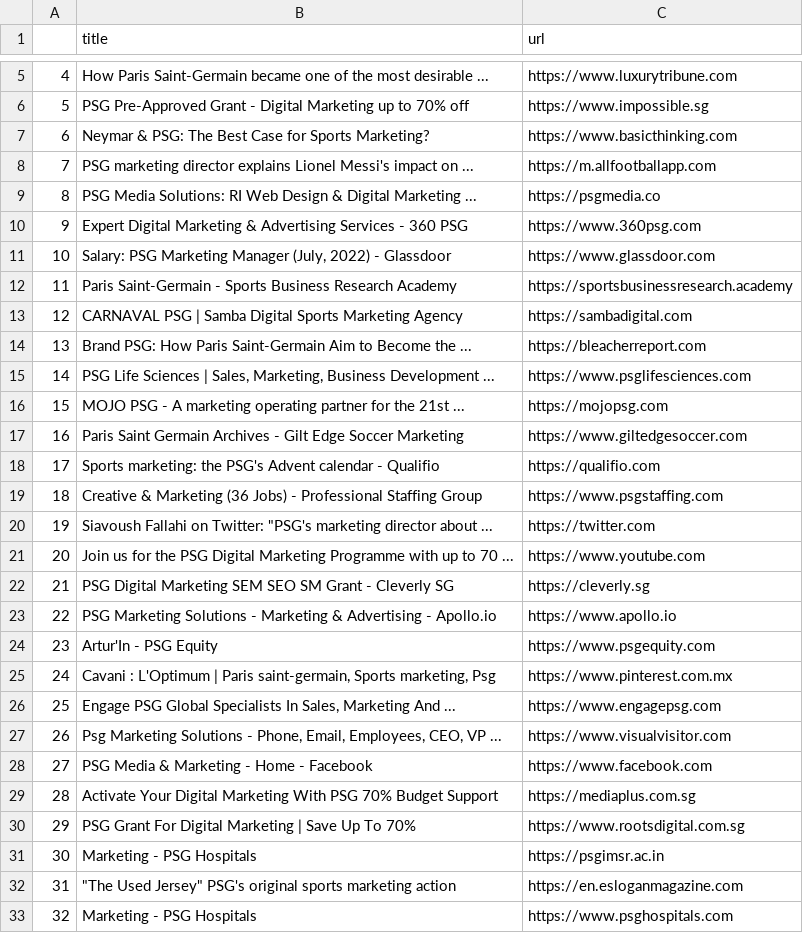
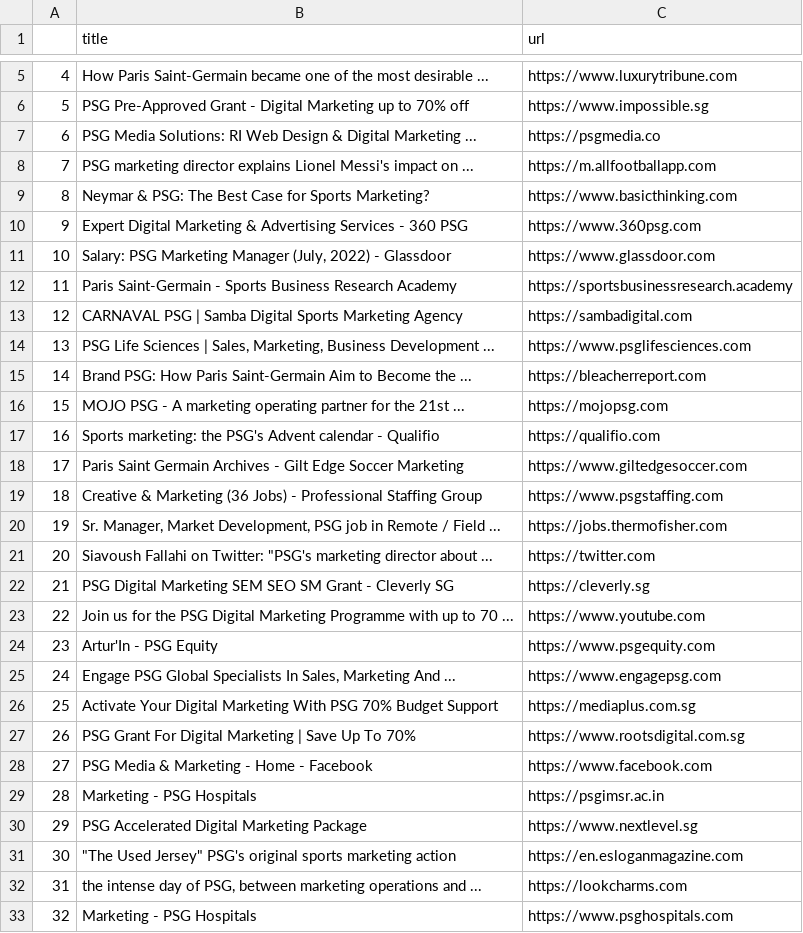
Before and after one commit to kenneth-cheong/testing-public, a CSV file: output.csv, drawn as a sheet; only a part is shown, gaps mark what is left out; the diff covers the shown part only.

Commit message:
Latest data: Sat Jul 23 12:18:30 UTC 2022 (auto)

```diff
--- a/output.csv
+++ b/output.csv
@@ -6,5 +6,5 @@
 5,PSG Pre-Approved Grant - Digital Marketing up to 70% off,https://www.impossible.sg
-6,Neymar & PSG: The Best Case for Sports Marketing?,https://www.basicthinking.com
+6,PSG Media Solutions: RI Web Design & Digital Marketing ...,https://psgmedia.co
 7,PSG marketing director explains Lionel Messi's impact on ...,https://m.allfootballapp.com
-8,PSG Media Solutions: RI Web Design & Digital Marketing ...,https://psgmedia.co
+8,Neymar & PSG: The Best Case for Sports Marketing?,https://www.basicthinking.com
 9,Expert Digital Marketing & Advertising Services - 360 PSG,https://www.360psg.com
@@ -13,21 +13,21 @@
 12,CARNAVAL PSG | Samba Digital Sports Marketing Agency,https://sambadigital.com
-13,Brand PSG: How Paris Saint-Germain Aim to Become the ...,https://bleacherreport.com
-14,"PSG Life Sciences | Sales, Marketing, Business Development ...",https://www.psglifesciences.com
+13,"PSG Life Sciences | Sales, Marketing, Business Development ...",https://www.psglifesciences.com
+14,Brand PSG: How Paris Saint-Germain Aim to Become the ...,https://bleacherreport.com
 15,MOJO PSG - A marketing operating partner for the 21st ...,https://mojopsg.com
-16,Paris Saint Germain Archives - Gilt Edge Soccer Marketing,https://www.giltedgesoccer.com
-17,Sports marketing: the PSG's Advent calendar - Qualifio,https://qualifio.com
+16,Sports marketing: the PSG's Advent calendar - Qualifio,https://qualifio.com
+17,Paris Saint Germain Archives - Gilt Edge Soccer Marketing,https://www.giltedgesoccer.com
 18,Creative & Marketing (36 Jobs) - Professional Staffing Group,https://www.psgstaffing.com
-19,"Siavoush Fallahi on Twitter: ""PSG's marketing director about ...",https://twitter.com
-20,Join us for the PSG Digital Marketing Programme with up to 70 ...,https://www.youtube.com
+19,"Sr. Manager, Market Development, PSG job in Remote / Field ...",https://jobs.thermofisher.com
+20,"Siavoush Fallahi on Twitter: ""PSG's marketing director about ...",https://twitter.com
 21,PSG Digital Marketing SEM SEO SM Grant - Cleverly SG,https://cleverly.sg
-22,PSG Marketing Solutions - Marketing & Advertising - Apollo.io,https://www.apollo.io
+22,Join us for the PSG Digital Marketing Programme with up to 70 ...,https://www.youtube.com
 23,Artur'In - PSG Equity,https://www.psgequity.com
-24,"Cavani : L'Optimum | Paris saint-germain, Sports marketing, Psg",https://www.pinterest.com.mx
-25,"Engage PSG Global Specialists In Sales, Marketing And ...",https://www.engagepsg.com
-26,"Psg Marketing Solutions - Phone, Email, Employees, CEO, VP ...",https://www.visualvisitor.com
+24,"Engage PSG Global Specialists In Sales, Marketing And ...",https://www.engagepsg.com
+25,Activate Your Digital Marketing With PSG 70% Budget Support,https://mediaplus.com.sg
+26,PSG Grant For Digital Marketing | Save Up To 70%,https://www.rootsdigital.com.sg
 27,PSG Media & Marketing - Home - Facebook,https://www.facebook.com
-28,Activate Your Digital Marketing With PSG 70% Budget Support,https://mediaplus.com.sg
-29,PSG Grant For Digital Marketing | Save Up To 70%,https://www.rootsdigital.com.sg
-30,Marketing - PSG Hospitals,https://psgimsr.ac.in
-31,"""The Used Jersey"" PSG's original sports marketing action",https://en.esloganmagazine.com
+28,Marketing - PSG Hospitals,https://psgimsr.ac.in
+29,PSG Accelerated Digital Marketing Package,https://www.nextlevel.sg
+30,"""The Used Jersey"" PSG's original sports marketing action",https://en.esloganmagazine.com
+31,"the intense day of PSG, between marketing operations and ...",https://lookcharms.com
 32,Marketing - PSG Hospitals,https://www.psghospitals.com
```
Also changed, not shown: 124 edited cells elsewhere in this file, 2 other files.
